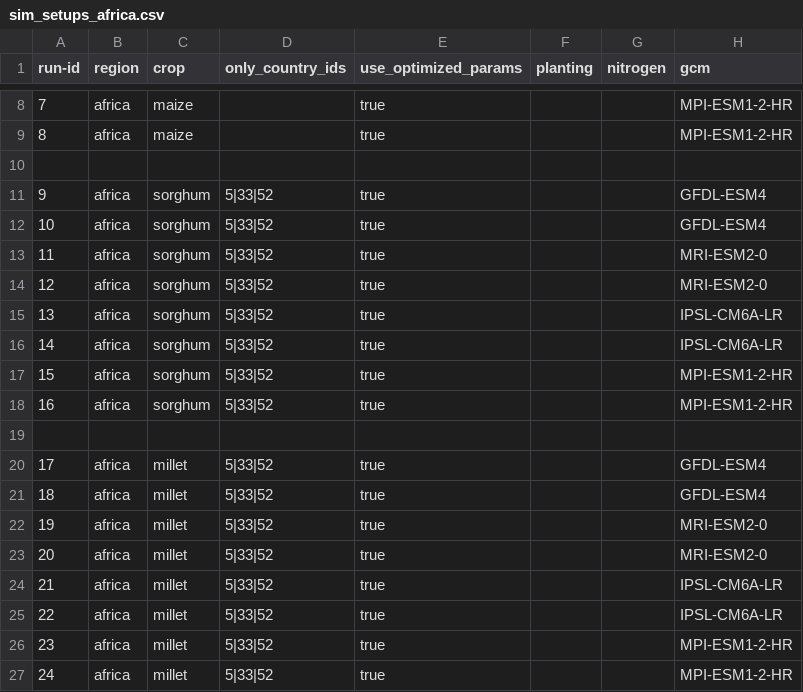
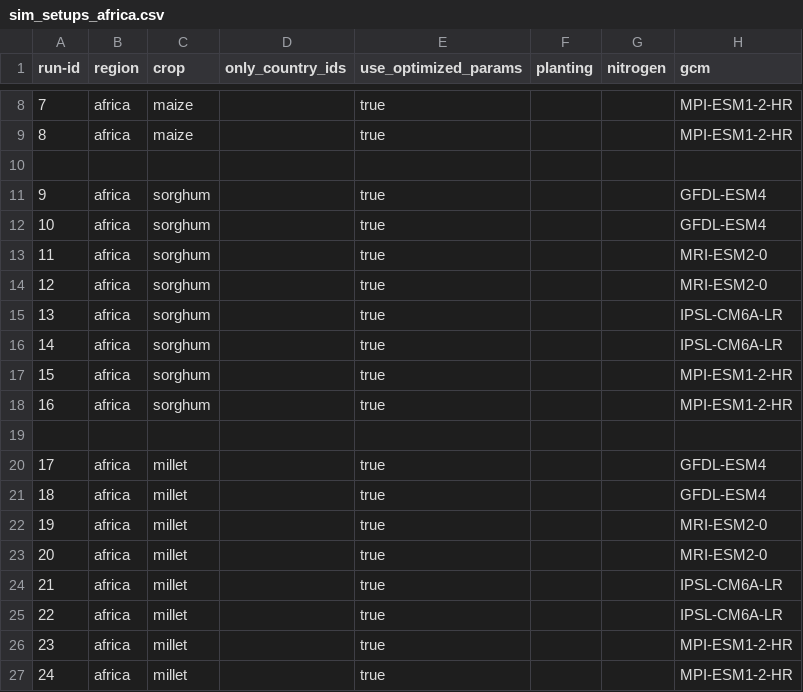
Before and after one commit to zalf-rpm/monica_africa, a CSV file: sim_setups_africa.csv, drawn as a sheet; only a part is shown, gaps mark what is left out; the diff names each change by its address in the sheet, - before the commit and + after, or states it on an @@ line.

Commit message:
Update sim_setups_africa.csv

```diff
--- a/sim_setups_africa.csv
+++ b/sim_setups_africa.csv
-D11:D18 (only_country_ids): 5|33|52
+D11:D18 (only_country_ids): (empty)
-D20:D27 (only_country_ids): 5|33|52
+D20:D27 (only_country_ids): (empty)
```
